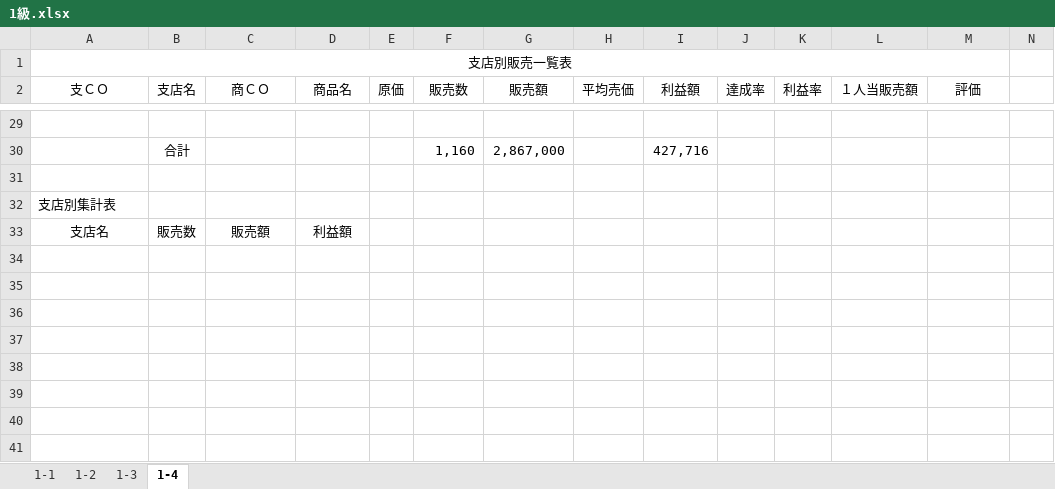
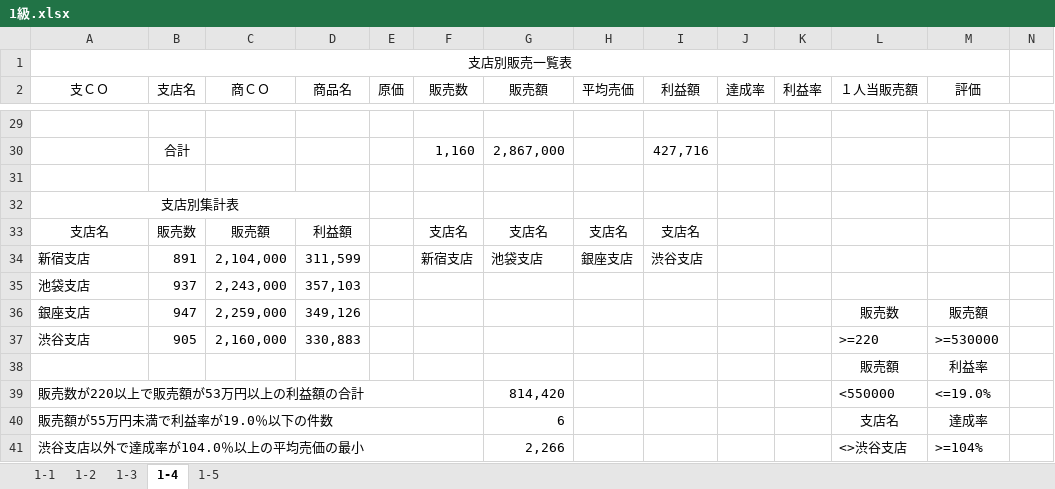
Before and after one commit to autleaves/openforward, an Excel workbook: inside_office/excel/1級.xlsx, sheet 1-4, drawn as a sheet; only a part is shown, gaps mark what is left out; values as stored, in another font and other column widths than the file's, no borders; charts and pictures not drawn; rows hold the shown columns only; the diff names each change by its address in the sheet, - before the commit and + after, or states it on an @@ line.

```diff
--- a/inside_office/excel/1級.xlsx (sheet 1-4)
+++ b/inside_office/excel/1級.xlsx (sheet 1-4)
+sheet tab: 1-5
-A32 alignment: left
+A32 alignment: center
+A32:D32 merged
-F33 (販売数): (empty)
+F33 (販売数): 支店名
-G33 (販売額): (empty)
+G33 (販売額): 支店名
-H33 (平均売価): (empty)
+H33 (平均売価): 支店名
-I33 (利益額): (empty)
+I33 (利益額): 支店名
+row 34: 新宿支店 | 891 | 2,104,000 | 311,599 |  | 新宿支店 | 池袋支店 | 銀座支店 | 渋谷支店
+row 35: 池袋支店 | 937 | 2,243,000 | 357,103
+row 36: 銀座支店 | 947 | 2,259,000 | 349,126 |  |  |  |  |  |  |  | 販売数 | 販売額
+row 37: 渋谷支店 | 905 | 2,160,000 | 330,883 |  |  |  |  |  |  |  | >=220 | >=530000
+row 38:  |  |  |  |  |  |  |  |  |  |  | 販売額 | 利益率
+row 39: 販売数が220以上で販売額が53万円以上の利益額の合計 |  |  |  |  |  | 814,420 |  |  |  |  | <550000 | <=19.0%
+row 40: 販売額が55万円未満で利益率が19.0％以下の件数 |  |  |  |  |  | 6 |  |  |  |  | 支店名 | 達成率
+row 41: 渋谷支店以外で達成率が104.0％以上の平均売価の最小 |  |  |  |  |  | 2,266 |  |  |  |  | <>渋谷支店 | >=104%
```
Also changed, not shown: charts or pictures.
